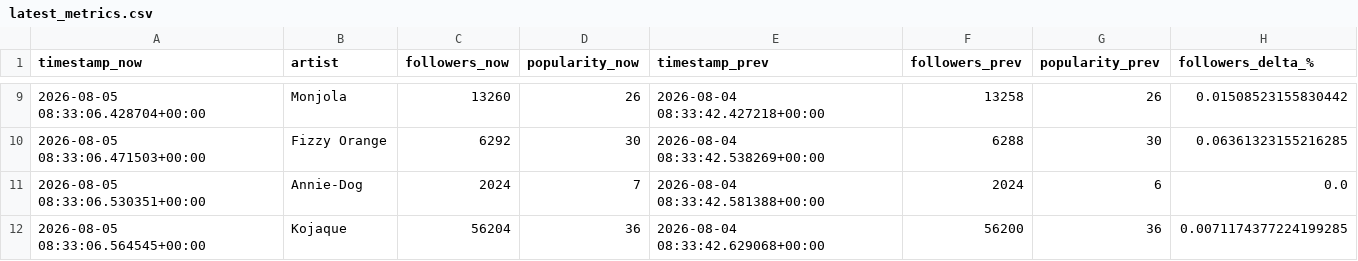
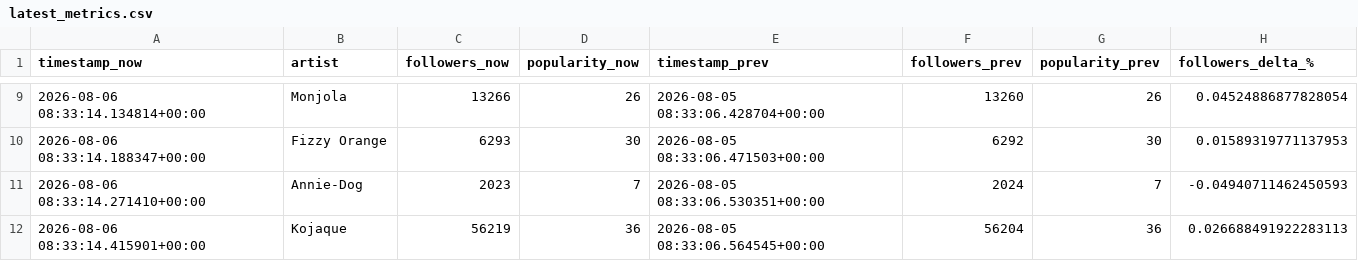
Before and after one commit to j-kearney14/breakout-radar, a CSV file: latest_metrics.csv, drawn as a sheet; only a part is shown, gaps mark what is left out; the diff covers the shown part only.

```diff
--- a/latest_metrics.csv
+++ b/latest_metrics.csv
@@ -9,4 +9,4 @@ timestamp_now,artist,followers_now,popularity_now,timestamp_prev,followers_prev,
-2026-08-05 08:33:06.428704+00:00,Monjola,13260,26,2026-08-04 08:33:42.427218+00:00,13258,26,0.01508523155830442
-2026-08-05 08:33:06.471503+00:00,Fizzy Orange,6292,30,2026-08-04 08:33:42.538269+00:00,6288,30,0.06361323155216285
-2026-08-05 08:33:06.530351+00:00,Annie-Dog,2024,7,2026-08-04 08:33:42.581388+00:00,2024,6,0.0
-2026-08-05 08:33:06.564545+00:00,Kojaque,56204,36,2026-08-04 08:33:42.629068+00:00,56200,36,0.0071174377224199285
+2026-08-06 08:33:14.134814+00:00,Monjola,13266,26,2026-08-05 08:33:06.428704+00:00,13260,26,0.04524886877828054
+2026-08-06 08:33:14.188347+00:00,Fizzy Orange,6293,30,2026-08-05 08:33:06.471503+00:00,6292,30,0.01589319771137953
+2026-08-06 08:33:14.271410+00:00,Annie-Dog,2023,7,2026-08-05 08:33:06.530351+00:00,2024,7,-0.04940711462450593
+2026-08-06 08:33:14.415901+00:00,Kojaque,56219,36,2026-08-05 08:33:06.564545+00:00,56204,36,0.026688491922283113
```
Also changed, not shown: 2 added rows, 2 removed rows and 24 edited cells elsewhere in this file, 1 other file.
